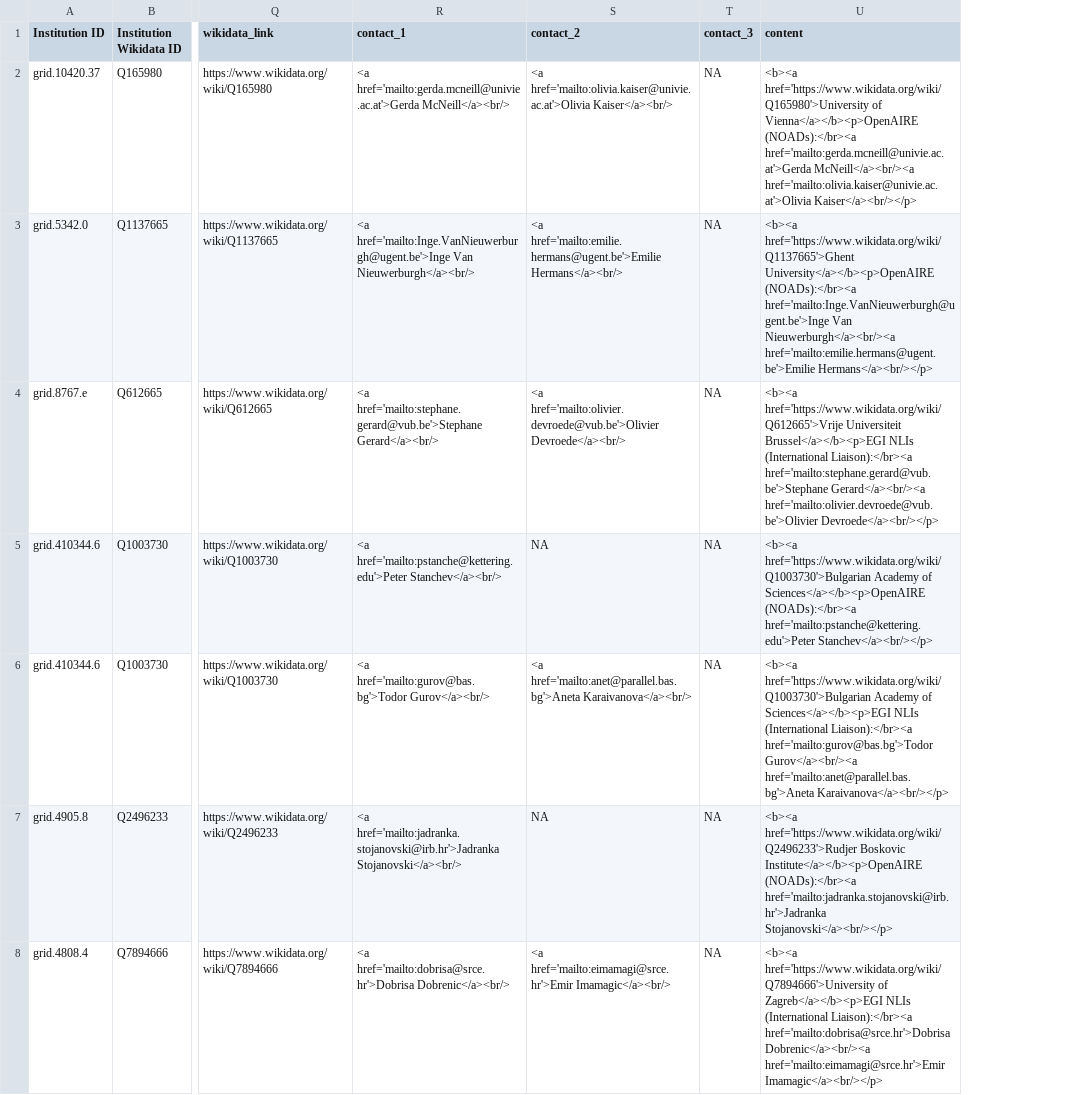
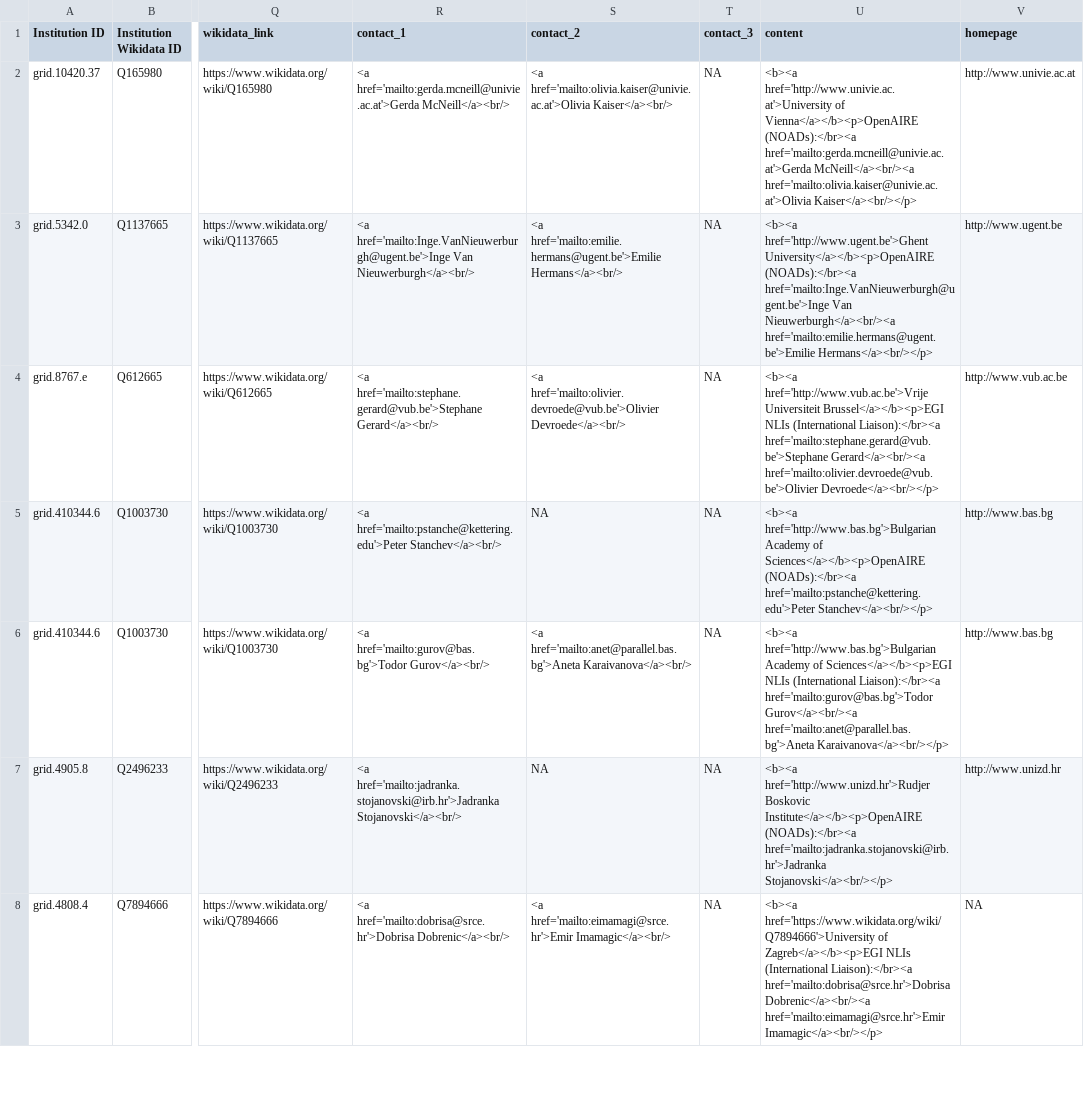
Before and after one commit to subugoe/eu_open_science_networks_map, a CSV file: data/data_table.csv, drawn as a sheet; only a part is shown, gaps mark what is left out; the diff covers the shown part only; the diff names each change by its address in the sheet, - before the commit and + after, or states it on an @@ line.

Commit message:
add homepages + new title + beta + new github link

```diff
--- a/data/data_table.csv
+++ b/data/data_table.csv
+column V (homepage), rows 2-8: http://www.univie.ac.at | http://www.ugent.be | http://www.vub.ac.be | http://www.bas.bg | http://www.bas.bg | http://www.unizd.hr | NA
-U2 (content): <b><a href='https://www.wikidata.org/wiki/Q165980'>University of Vienna</a></b><p>OpenAIRE…
+U2 (content): <b><a href='http://www.univie.ac.at'>University of Vienna</a></b><p>OpenAIRE…
-U3 (content): <b><a href='https://www.wikidata.org/wiki/Q1137665'>Ghent University</a></b><p>OpenAIRE (NOADs):</br><a…
+U3 (content): <b><a href='http://www.ugent.be'>Ghent University</a></b><p>OpenAIRE (NOADs):</br><a…
-U4 (content): <b><a href='https://www.wikidata.org/wiki/Q612665'>Vrije Universiteit Brussel</a></b><p>EGI…
+U4 (content): <b><a href='http://www.vub.ac.be'>Vrije Universiteit Brussel</a></b><p>EGI…
-U5 (content): <b><a href='https://www.wikidata.org/wiki/Q1003730'>Bulgarian Academy of…
+U5 (content): <b><a href='http://www.bas.bg'>Bulgarian Academy of…
-U6 (content): <b><a href='https://www.wikidata.org/wiki/Q1003730'>Bulgarian Academy of…
+U6 (content): <b><a href='http://www.bas.bg'>Bulgarian Academy of…
-U7 (content): <b><a href='https://www.wikidata.org/wiki/Q2496233'>Rudjer Boskovic Institute</a></b><p>OpenAIRE…
+U7 (content): <b><a href='http://www.unizd.hr'>Rudjer Boskovic Institute</a></b><p>OpenAIRE…
```
Also changed, not shown: 65 edited cells elsewhere in this file, 1 other file.
